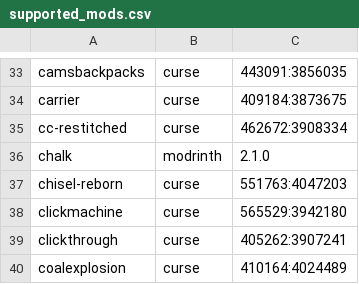
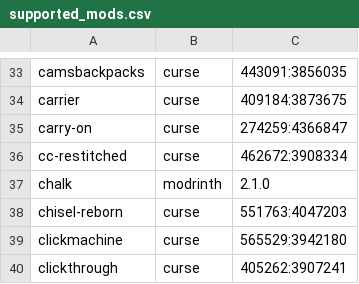
Before and after one commit to Crendgrim/DynamicCrosshairCompat, a CSV file: supported_mods.csv, drawn as a sheet; only a part is shown, gaps mark what is left out; the shorter side is filled out with more unchanged rows; the diff names each change by its address in the sheet, - before the commit and + after, or states it on an @@ line.

Commit message:
Add support for CarryOn

```diff
--- a/supported_mods.csv
+++ b/supported_mods.csv
+row 35: carry-on | curse | 274259:4366847
```
Also changed, not shown: 2 other files.
